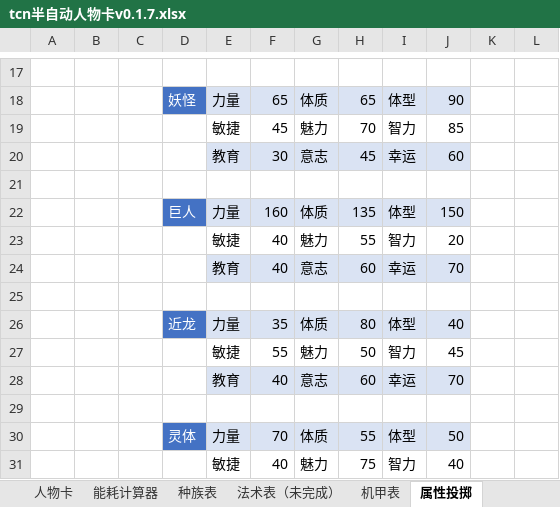
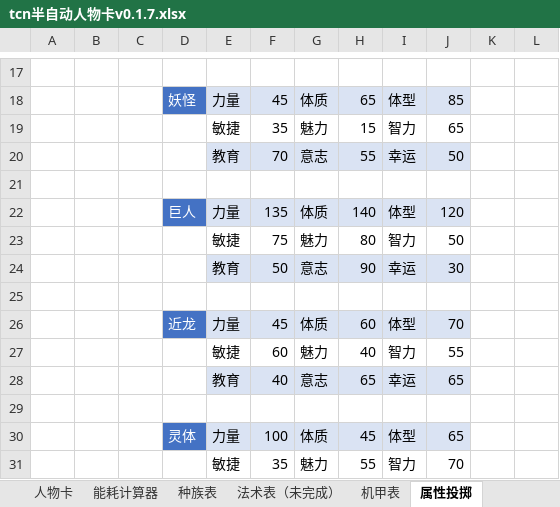
Before and after one commit to 08A17106/The-Chaos-Node, an Excel workbook: TCN半自动卡/tcn半自动人物卡v0.1.7.xlsx, sheet 属性投掷, drawn as a sheet; only a part is shown, gaps mark what is left out; values as stored, in another font and other column widths than the file's, no borders; the diff covers the shown part only; the diff names each change by its address in the sheet, - before the commit and + after, or states it on an @@ line.

```diff
--- a/TCN半自动卡/tcn半自动人物卡v0.1.7.xlsx (sheet 属性投掷)
+++ b/TCN半自动卡/tcn半自动人物卡v0.1.7.xlsx (sheet 属性投掷)
-F18: 65
+F18: 45
-J18: 90
+J18: 85
-F19: 45
+F19: 35
-H19: 70
+H19: 15
-J19: 85
+J19: 65
-F20: 30
+F20: 70
-H20: 45
+H20: 55
-J20: 60
+J20: 50
-F22: 160
+F22: 135
-H22: 135
+H22: 140
-J22: 150
+J22: 120
-F23: 40
+F23: 75
-H23: 55
+H23: 80
-J23: 20
+J23: 50
-F24: 40
+F24: 50
-H24: 60
+H24: 90
-J24: 70
+J24: 30
-F26: 35
+F26: 45
-H26: 80
+H26: 60
-J26: 40
+J26: 70
-F27: 55
+F27: 60
-H27: 50
+H27: 40
-J27: 45
+J27: 55
-H28: 60
+H28: 65
-J28: 70
+J28: 65
-F30: 70
+F30: 100
-H30: 55
+H30: 45
-J30: 50
+J30: 65
-F31: 40
+F31: 35
-H31: 75
+H31: 55
-J31: 40
+J31: 70
```
Also changed, not shown: 50 edited cells elsewhere in this sheet, sheet 能耗计算器, 12 other files.
